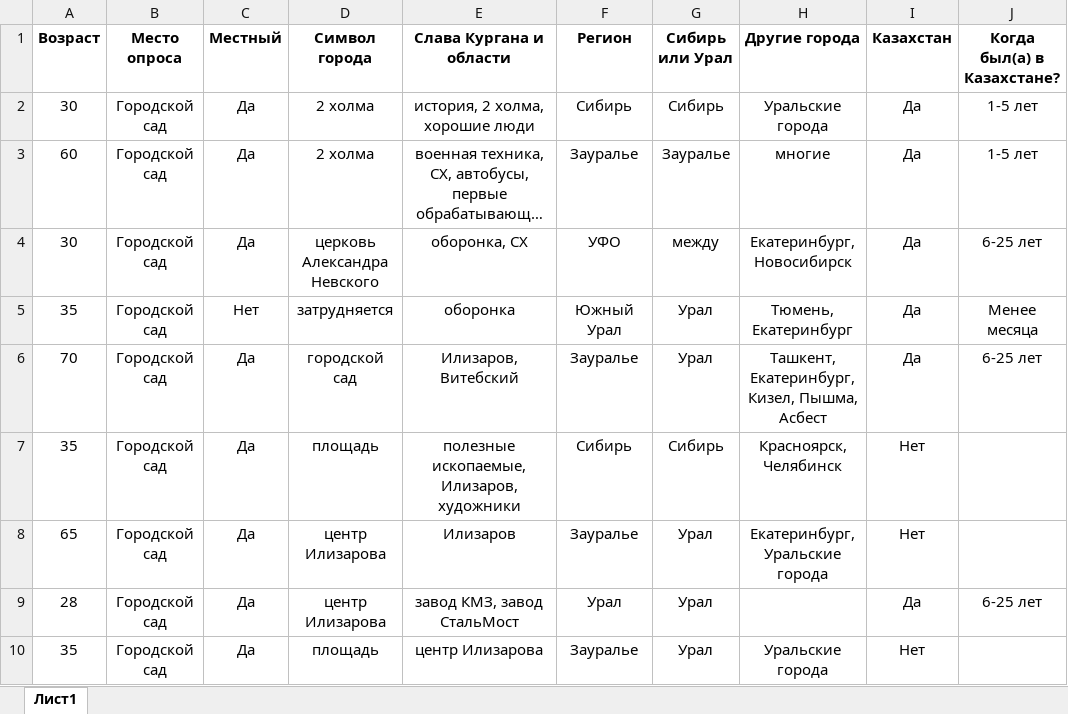
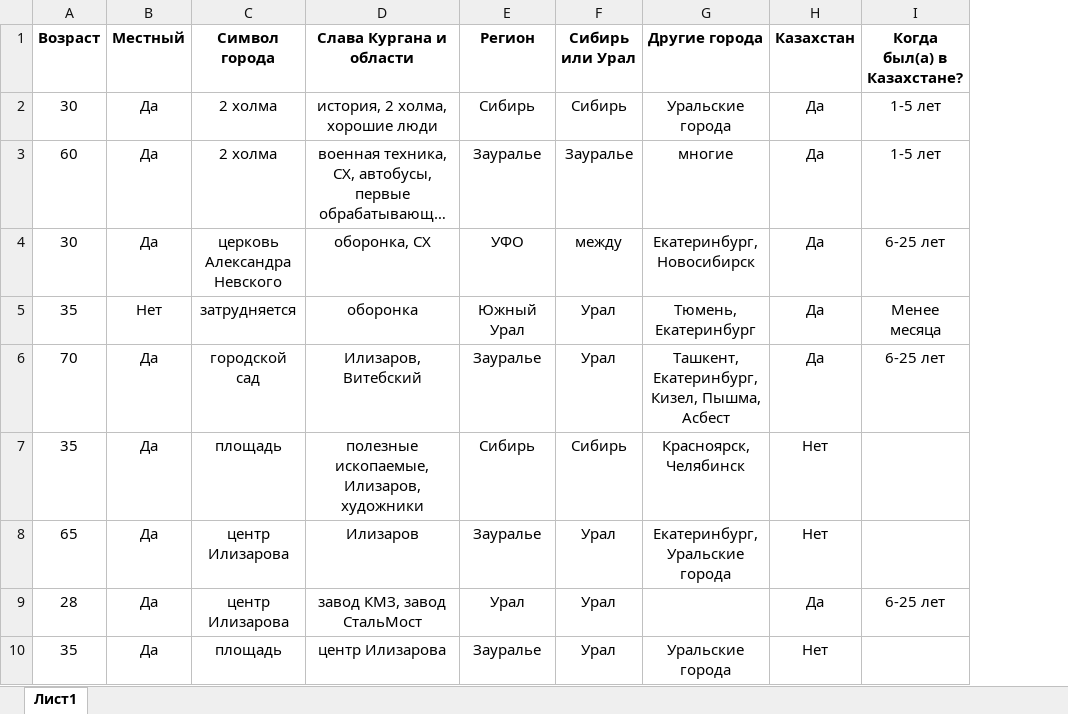
Before and after one commit to uroplatus666/-Python, an Excel workbook: data/Kurgan.xlsx, sheet Лист1, drawn as a sheet; only a part is shown; long unchanged cells end in …; values as stored, in another font and other column widths than the file's, no borders; the diff names each change by its address in the sheet, - before the commit and + after, or states it on an @@ line.

Commit message:
Add files via upload

```diff
--- a/data/Kurgan.xlsx (sheet Лист1)
+++ b/data/Kurgan.xlsx (sheet Лист1)
-column B (Место опроса), rows 2-10: all Городской сад
```
